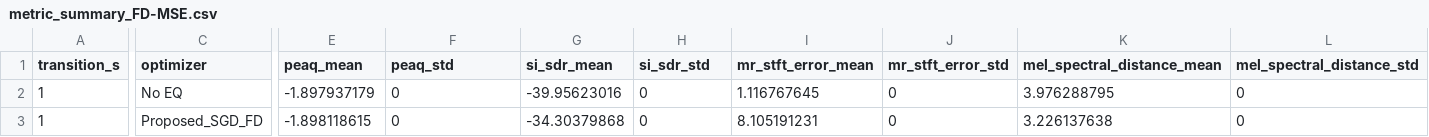
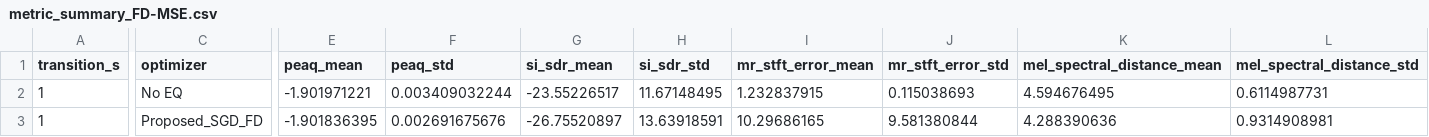
Before and after one commit to fermarcosmac/GHAM-adaptive-paramEQ, a CSV file: results/experiment_05_ablation_debug/metric_summary_tables/metric_summary_FD-MSE.csv, drawn as a sheet; only a part is shown, gaps mark what is left out; the diff covers the shown part only; the diff names each change by its address in the sheet, - before the commit and + after, or states it on an @@ line.

```diff
--- a/results/experiment_05_ablation_debug/metric_summary_tables/metric_summary_FD-MSE.csv
+++ b/results/experiment_05_ablation_debug/metric_summary_tables/metric_summary_FD-MSE.csv
-E2 (peaq_mean): -1.897937179
+E2 (peaq_mean): -1.901971221
-F2 (peaq_std): 0
+F2 (peaq_std): 0.003409032244
-G2 (si_sdr_mean): -39.95623016
+G2 (si_sdr_mean): -23.55226517
-H2 (si_sdr_std): 0
+H2 (si_sdr_std): 11.67148495
-I2 (mr_stft_error_mean): 1.116767645
+I2 (mr_stft_error_mean): 1.232837915
-J2 (mr_stft_error_std): 0
+J2 (mr_stft_error_std): 0.115038693
-K2 (mel_spectral_distance_mean): 3.976288795
+K2 (mel_spectral_distance_mean): 4.594676495
-L2 (mel_spectral_distance_std): 0
+L2 (mel_spectral_distance_std): 0.6114987731
-E3 (peaq_mean): -1.898118615
+E3 (peaq_mean): -1.901836395
-F3 (peaq_std): 0
+F3 (peaq_std): 0.002691675676
-G3 (si_sdr_mean): -34.30379868
+G3 (si_sdr_mean): -26.75520897
-H3 (si_sdr_std): 0
+H3 (si_sdr_std): 13.63918591
-I3 (mr_stft_error_mean): 8.105191231
+I3 (mr_stft_error_mean): 10.29686165
-J3 (mr_stft_error_std): 0
+J3 (mr_stft_error_std): 9.581380844
-K3 (mel_spectral_distance_mean): 3.226137638
+K3 (mel_spectral_distance_mean): 4.288390636
-L3 (mel_spectral_distance_std): 0
+L3 (mel_spectral_distance_std): 0.9314908981
```
Also changed, not shown: 12 edited cells elsewhere in this file, results/experiment_05_ablation_debug/metric_summary_tables/metric_summary_NA.csv, 3 other files.
